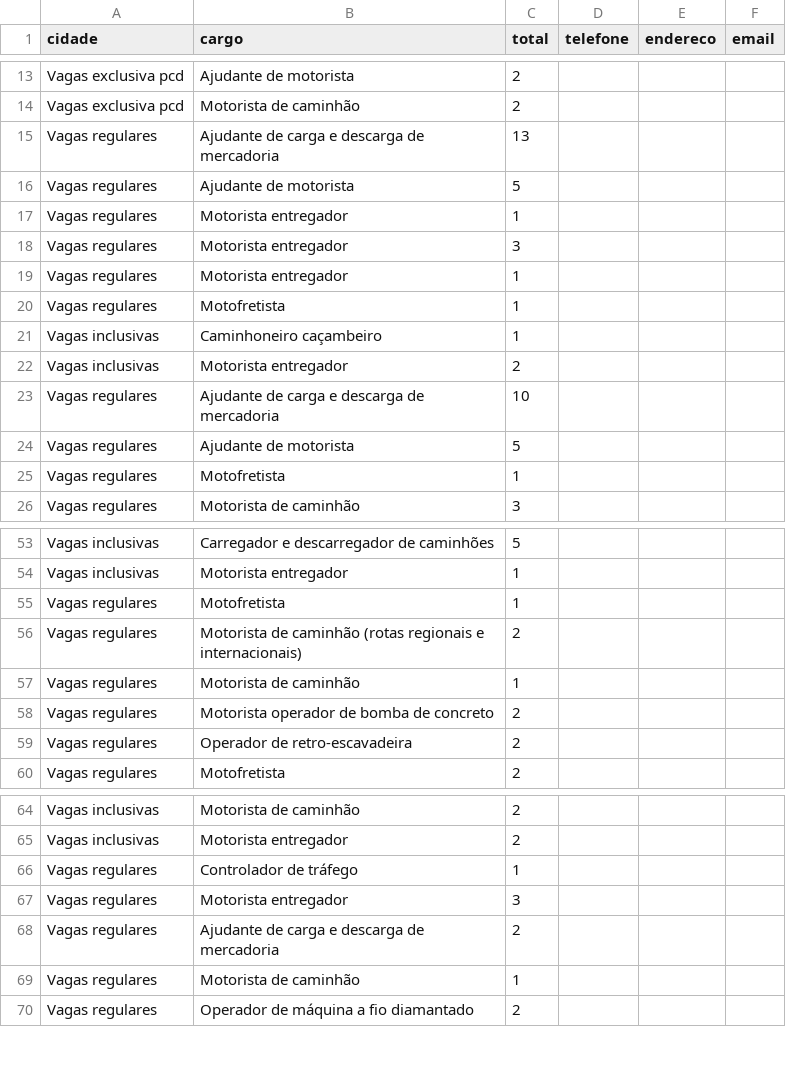
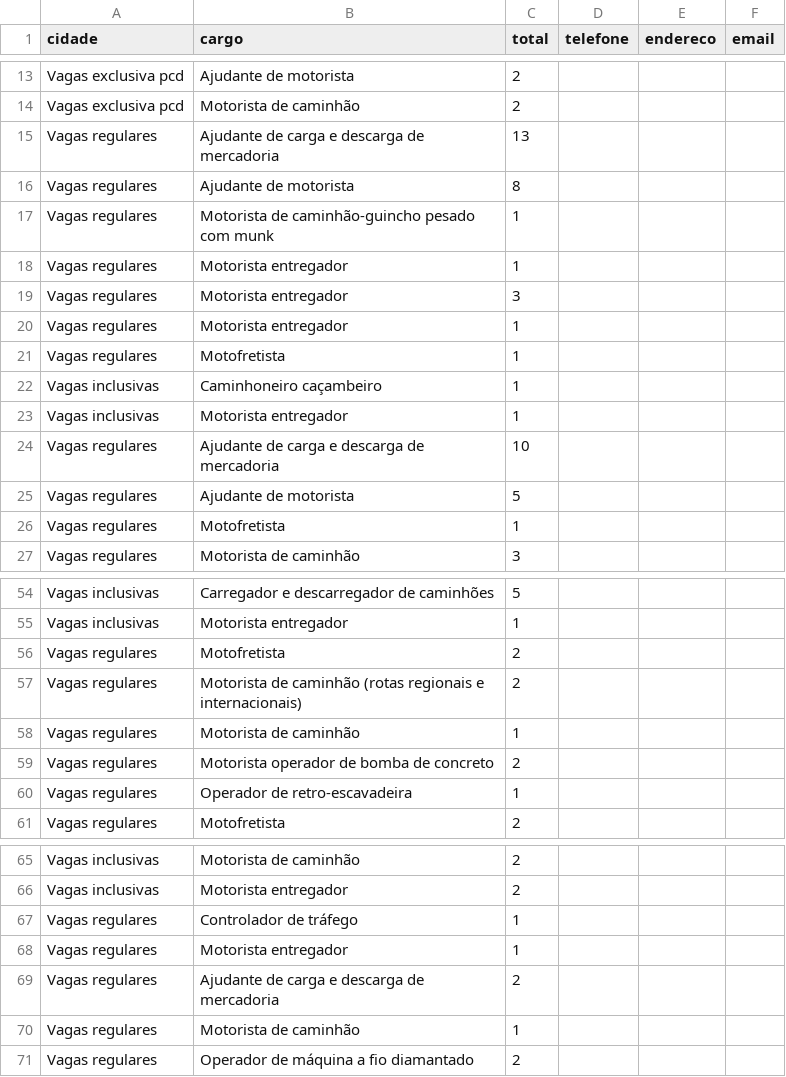
Before and after one commit to jfilhoempresarial-ops/tralienigena, a CSV file: vagas.csv, drawn as a sheet; only a part is shown, gaps mark what is left out.

```diff
--- a/vagas.csv
+++ b/vagas.csv
@@ -15,3 +15,4 @@ Vagas exclusiva pcd,Motorista de caminhão,2,,,
 Vagas regulares,Ajudante de carga e descarga de mercadoria,13,,,
-Vagas regulares,Ajudante de motorista,5,,,
+Vagas regulares,Ajudante de motorista,8,,,
+Vagas regulares,Motorista de caminhão-guincho pesado com munk,1,,,
 Vagas regulares,Motorista entregador,1,,,
@@ -21,3 +22,3 @@ Vagas regulares,Motofretista,1,,,
 Vagas inclusivas,Caminhoneiro caçambeiro,1,,,
-Vagas inclusivas,Motorista entregador,2,,,
+Vagas inclusivas,Motorista entregador,1,,,
 Vagas regulares,Ajudante de carga e descarga de mercadoria,10,,,
@@ -54,3 +55,3 @@ Vagas inclusivas,Carregador e descarregador de caminhões,5,,,
 Vagas inclusivas,Motorista entregador,1,,,
-Vagas regulares,Motofretista,1,,,
+Vagas regulares,Motofretista,2,,,
 Vagas regulares,Motorista de caminhão (rotas regionais e internacionais),2,,,
@@ -58,3 +59,3 @@ Vagas regulares,Motorista de caminhão,1,,,
 Vagas regulares,Motorista operador de bomba de concreto,2,,,
-Vagas regulares,Operador de retro-escavadeira,2,,,
+Vagas regulares,Operador de retro-escavadeira,1,,,
 Vagas regulares,Motofretista,2,,,
@@ -66,3 +67,3 @@ Vagas inclusivas,Motorista entregador,2,,,
 Vagas regulares,Controlador de tráfego,1,,,
-Vagas regulares,Motorista entregador,3,,,
+Vagas regulares,Motorista entregador,1,,,
 Vagas regulares,Ajudante de carga e descarga de mercadoria,2,,,
```
